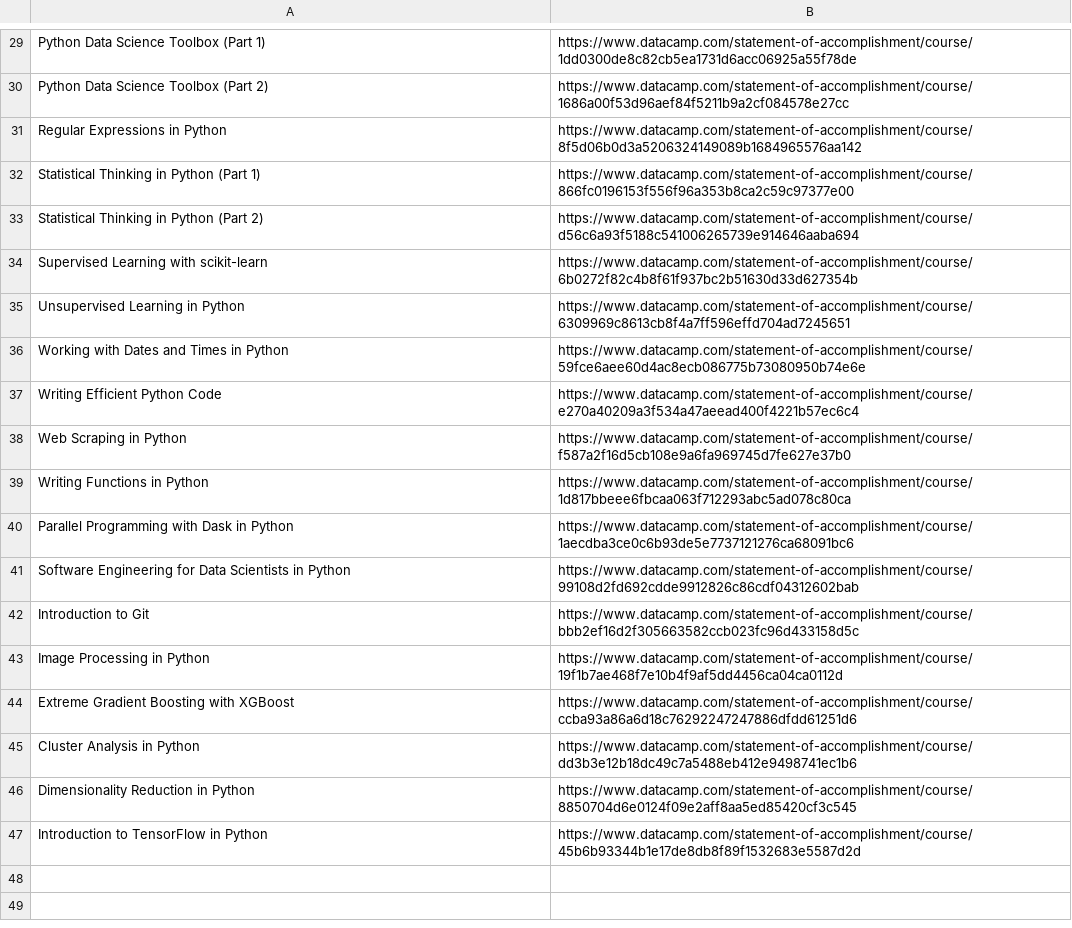
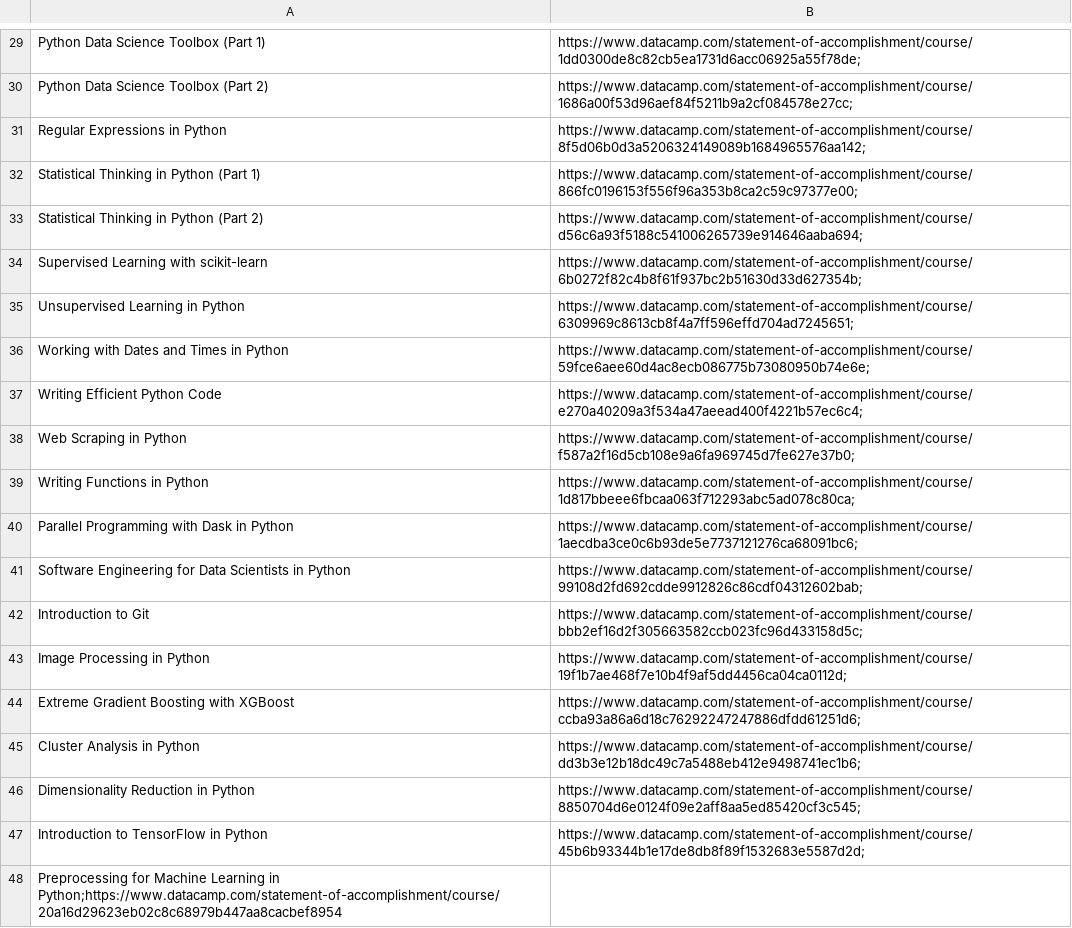
Before and after one commit to ggjuancamilo/DataCamp, a CSV file: Certificates/Courses/zzzlinks.csv, drawn as a sheet; only a part is shown, gaps mark what is left out; the diff covers the shown part only; the diff names each change by its address in the sheet, - before the commit and + after, or states it on an @@ line.

```diff
--- a/Certificates/Courses/zzzlinks.csv
+++ b/Certificates/Courses/zzzlinks.csv
-B29: https://www.datacamp.com/statement-of-accomplishment/course/1dd0300de8c82cb5ea1731d6acc06925a55f78de
+B29: https://www.datacamp.com/statement-of-accomplishment/course/1dd0300de8c82cb5ea1731d6acc06925a55f78de;
-B30: https://www.datacamp.com/statement-of-accomplishment/course/1686a00f53d96aef84f5211b9a2cf084578e27cc
+B30: https://www.datacamp.com/statement-of-accomplishment/course/1686a00f53d96aef84f5211b9a2cf084578e27cc;
-B31: https://www.datacamp.com/statement-of-accomplishment/course/8f5d06b0d3a5206324149089b1684965576aa142
+B31: https://www.datacamp.com/statement-of-accomplishment/course/8f5d06b0d3a5206324149089b1684965576aa142;
-B32: https://www.datacamp.com/statement-of-accomplishment/course/866fc0196153f556f96a353b8ca2c59c97377e00
+B32: https://www.datacamp.com/statement-of-accomplishment/course/866fc0196153f556f96a353b8ca2c59c97377e00;
-B33: https://www.datacamp.com/statement-of-accomplishment/course/d56c6a93f5188c541006265739e914646aaba694
+B33: https://www.datacamp.com/statement-of-accomplishment/course/d56c6a93f5188c541006265739e914646aaba694;
-B34: https://www.datacamp.com/statement-of-accomplishment/course/6b0272f82c4b8f61f937bc2b51630d33d627354b
+B34: https://www.datacamp.com/statement-of-accomplishment/course/6b0272f82c4b8f61f937bc2b51630d33d627354b;
-B35: https://www.datacamp.com/statement-of-accomplishment/course/6309969c8613cb8f4a7ff596effd704ad7245651
+B35: https://www.datacamp.com/statement-of-accomplishment/course/6309969c8613cb8f4a7ff596effd704ad7245651;
-B36: https://www.datacamp.com/statement-of-accomplishment/course/59fce6aee60d4ac8ecb086775b73080950b74e6e
+B36: https://www.datacamp.com/statement-of-accomplishment/course/59fce6aee60d4ac8ecb086775b73080950b74e6e;
-B37: https://www.datacamp.com/statement-of-accomplishment/course/e270a40209a3f534a47aeead400f4221b57ec6c4
+B37: https://www.datacamp.com/statement-of-accomplishment/course/e270a40209a3f534a47aeead400f4221b57ec6c4;
-B38: https://www.datacamp.com/statement-of-accomplishment/course/f587a2f16d5cb108e9a6fa969745d7fe627e37b0
+B38: https://www.datacamp.com/statement-of-accomplishment/course/f587a2f16d5cb108e9a6fa969745d7fe627e37b0;
-B39: https://www.datacamp.com/statement-of-accomplishment/course/1d817bbeee6fbcaa063f712293abc5ad078c80ca
+B39: https://www.datacamp.com/statement-of-accomplishment/course/1d817bbeee6fbcaa063f712293abc5ad078c80ca;
-B40: https://www.datacamp.com/statement-of-accomplishment/course/1aecdba3ce0c6b93de5e7737121276ca68091bc6
+B40: https://www.datacamp.com/statement-of-accomplishment/course/1aecdba3ce0c6b93de5e7737121276ca68091bc6;
-B41: https://www.datacamp.com/statement-of-accomplishment/course/99108d2fd692cdde9912826c86cdf04312602bab
+B41: https://www.datacamp.com/statement-of-accomplishment/course/99108d2fd692cdde9912826c86cdf04312602bab;
-B42: https://www.datacamp.com/statement-of-accomplishment/course/bbb2ef16d2f305663582ccb023fc96d433158d5c
+B42: https://www.datacamp.com/statement-of-accomplishment/course/bbb2ef16d2f305663582ccb023fc96d433158d5c;
-B43: https://www.datacamp.com/statement-of-accomplishment/course/19f1b7ae468f7e10b4f9af5dd4456ca04ca0112d
+B43: https://www.datacamp.com/statement-of-accomplishment/course/19f1b7ae468f7e10b4f9af5dd4456ca04ca0112d;
-B44: https://www.datacamp.com/statement-of-accomplishment/course/ccba93a86a6d18c76292247247886dfdd61251d6
+B44: https://www.datacamp.com/statement-of-accomplishment/course/ccba93a86a6d18c76292247247886dfdd61251d6;
-B45: https://www.datacamp.com/statement-of-accomplishment/course/dd3b3e12b18dc49c7a5488eb412e9498741ec1b6
+B45: https://www.datacamp.com/statement-of-accomplishment/course/dd3b3e12b18dc49c7a5488eb412e9498741ec1b6;
-B46: https://www.datacamp.com/statement-of-accomplishment/course/8850704d6e0124f09e2aff8aa5ed85420cf3c545
+B46: https://www.datacamp.com/statement-of-accomplishment/course/8850704d6e0124f09e2aff8aa5ed85420cf3c545;
-B47: https://www.datacamp.com/statement-of-accomplishment/course/45b6b93344b1e17de8db8f89f1532683e5587d2d
+B47: https://www.datacamp.com/statement-of-accomplishment/course/45b6b93344b1e17de8db8f89f1532683e5587d2d;
+row 48: Preprocessing for Machine Learning in Python;https://www.datacamp.com/statement-of-accomplishment/course/20a16d29623eb02c8c68979b447aa8cacbef8954
```
Also changed, not shown: 28 edited cells elsewhere in this file, 2 other files.
